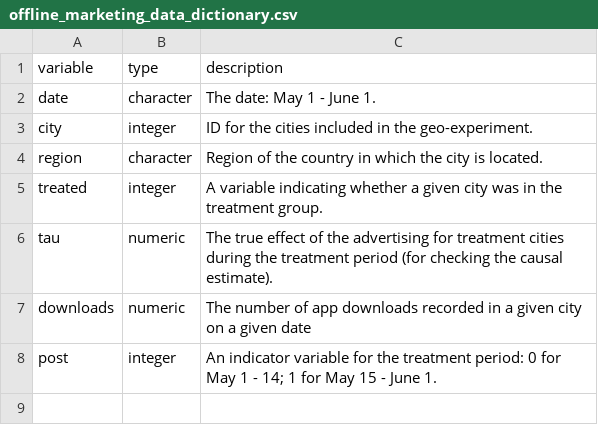
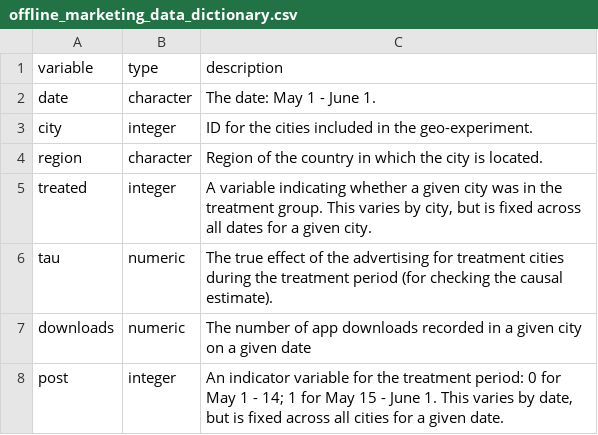
Before and after one commit to jefftwebb/data, a CSV file: offline_marketing_data_dictionary.csv, drawn as a sheet.

Commit message:
Add files via upload

```diff
--- a/offline_marketing_data_dictionary.csv
+++ b/offline_marketing_data_dictionary.csv
@@ -4,5 +4,5 @@
 "region","character","Region of the country in which the city is located."
-"treated","integer","A variable indicating whether a given city was in the treatment group."
+"treated","integer","A variable indicating whether a given city was in the treatment group. This varies by city, but is fixed across all dates for a given city."
 "tau","numeric","The true effect of the advertising for treatment cities during the treatment period (for checking the causal estimate)."
 "downloads","numeric","The number of app downloads recorded in a given city on a given date"
-"post","integer","An indicator variable for the treatment period: 0 for May 1 - 14; 1 for May 15 - June 1."
+"post","integer","An indicator variable for the treatment period: 0 for May 1 - 14; 1 for May 15 - June 1. This varies by date, but is fixed across all cities for a given date."
```
